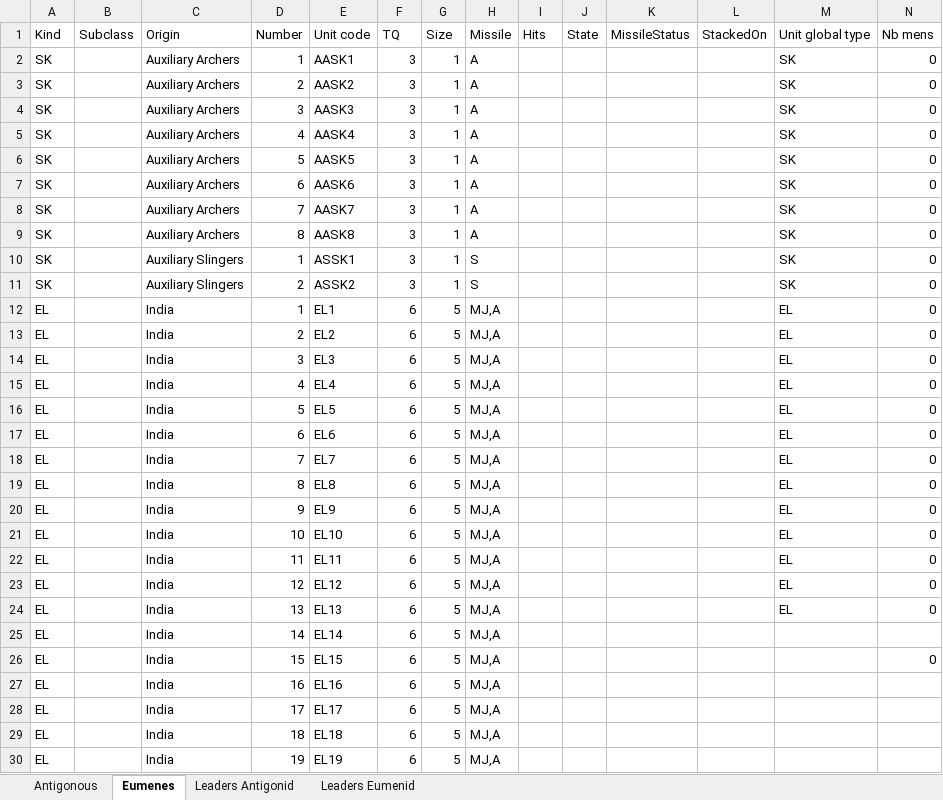
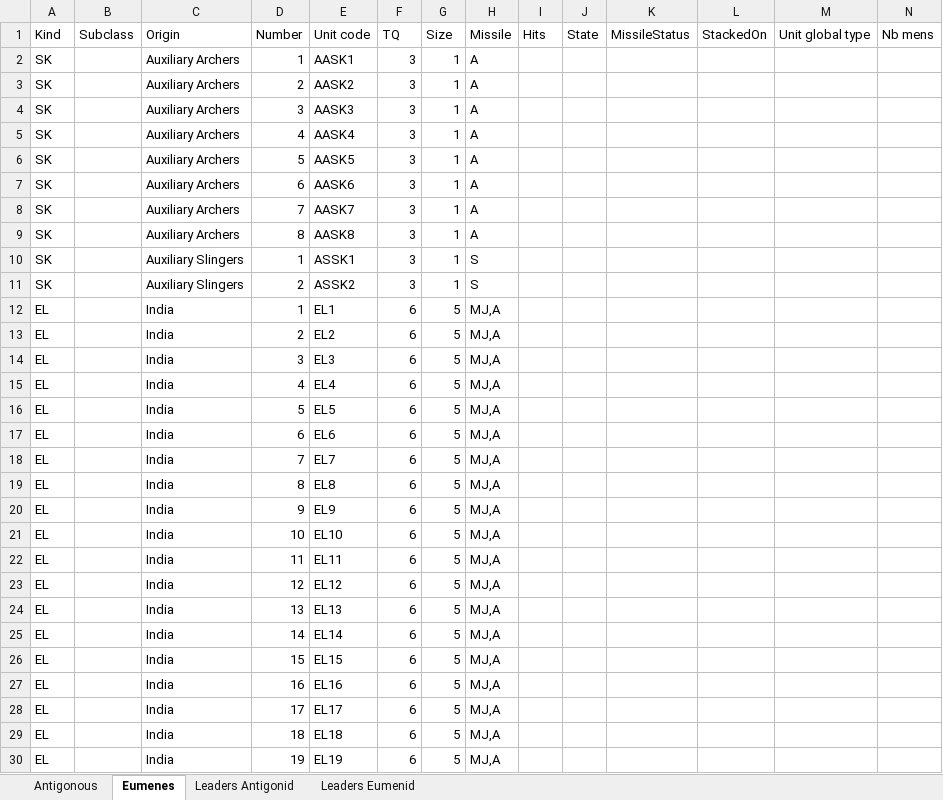
Before and after one commit to LeMegiste/gboh-companion, an Excel workbook: battles/Gabiene/Gabiene.xlsx, sheet Eumenes, drawn as a sheet; only a part is shown; values as stored, in another font and other column widths than the file's, no borders; the diff covers the shown part only; the diff names each change by its address in the sheet, - before the commit and + after, or states it on an @@ line.

Commit message:
Update Gabiene

```diff
--- a/battles/Gabiene/Gabiene.xlsx (sheet Eumenes)
+++ b/battles/Gabiene/Gabiene.xlsx (sheet Eumenes)
-M2:M11 (Unit global type): SK
+M2:M11 (Unit global type): (empty)
-N2:N24 (Nb mens): 0
+N2:N24 (Nb mens): (empty)
-M12:M24 (Unit global type): EL
+M12:M24 (Unit global type): (empty)
-N26 (Nb mens): 0
+N26 (Nb mens): (empty)
```
Also changed, not shown: 2 edited cells elsewhere in this sheet, sheet Antigonous, 8 other files.
